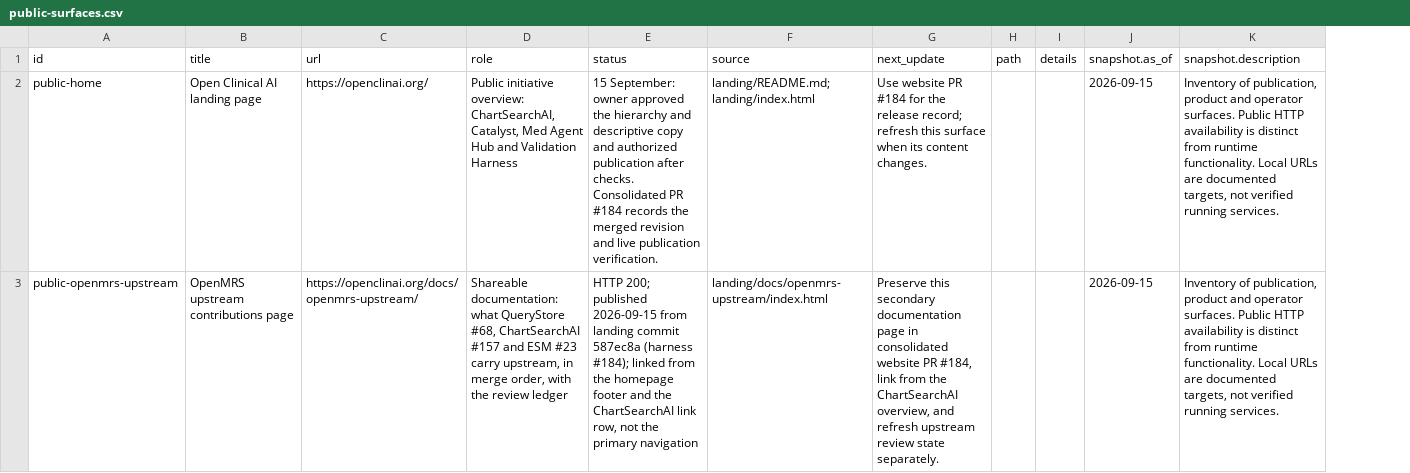
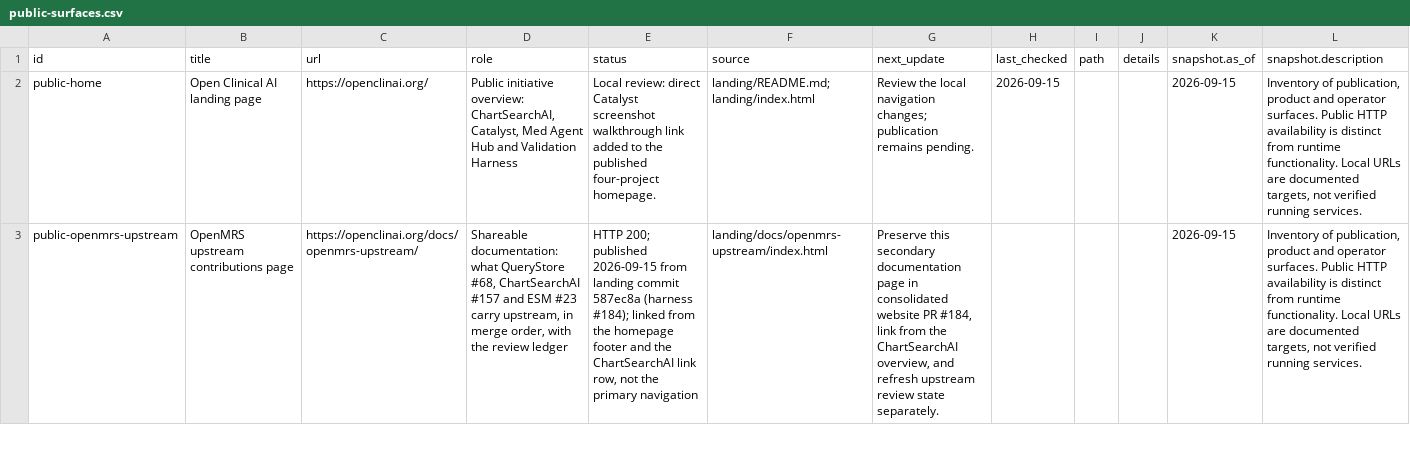
Before and after one commit to pmanko/clinical-ai-validation-harness, a CSV file: specs/artifacts/project-status/exports/public-surfaces.csv, drawn as a sheet; only a part is shown; the diff covers the shown part only; the diff names each change by its address in the sheet, - before the commit and + after, or states it on an @@ line.

Commit message:
Clarify website navigation and complete search discovery (#190)
* landing: plainer, better-scoped copy for the OpenMRS upstream page

Adds an orientation block naming the three repositories in plain words,
states up front that nothing on the page is merged yet, renames the
guarantee blocks to what they are (what the tests pin down), scopes the
red-first claim to the two September rounds it is true for, and takes
the edge off the section headlines.

* Clarify website navigation, documentation scope and report discovery

* Complete website discovery metadata and generated sitemaps

---------

Co-authored-by: Piotr Mankowski <pmanko@Piotrs-MacBook-Pro.local>

```diff
--- a/specs/artifacts/project-status/exports/public-surfaces.csv
+++ b/specs/artifacts/project-status/exports/public-surfaces.csv
+column H (last_checked), row 2: 2026-09-15
-E2 (status): 15 September: owner approved the hierarchy and descriptive copy and authorized publication after checks. Consolidated PR #184 records the merged revision and live publication verification.
+E2 (status): Local review: direct Catalyst screenshot walkthrough link added to the published four-project homepage.
-G2 (next_update): Use website PR #184 for the release record; refresh this surface when its content changes.
+G2 (next_update): Review the local navigation changes; publication remains pending.
```
Also changed, not shown: 1 added row and 10 edited cells elsewhere in this file, specs/artifacts/project-status/exports/reports.csv, 40 other files.
